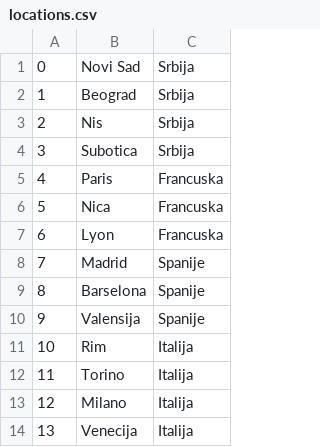
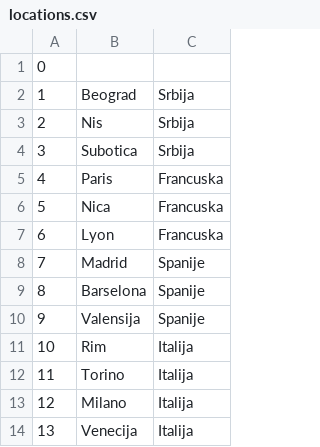
Before and after one commit to Batranovic/sims, a CSV file: WpfApp1/WpfApp1/Resources/Data/locations.csv, drawn as a sheet.

```diff
--- a/WpfApp1/WpfApp1/Resources/Data/locations.csv
+++ b/WpfApp1/WpfApp1/Resources/Data/locations.csv
@@ -1,2 +1,2 @@
-0,Novi Sad,Srbija
+0,,
 1,Beograd,Srbija
```
Also changed, not shown: WpfApp1/WpfApp1/Resources/Data/vouchers.csv, 30 other files.
